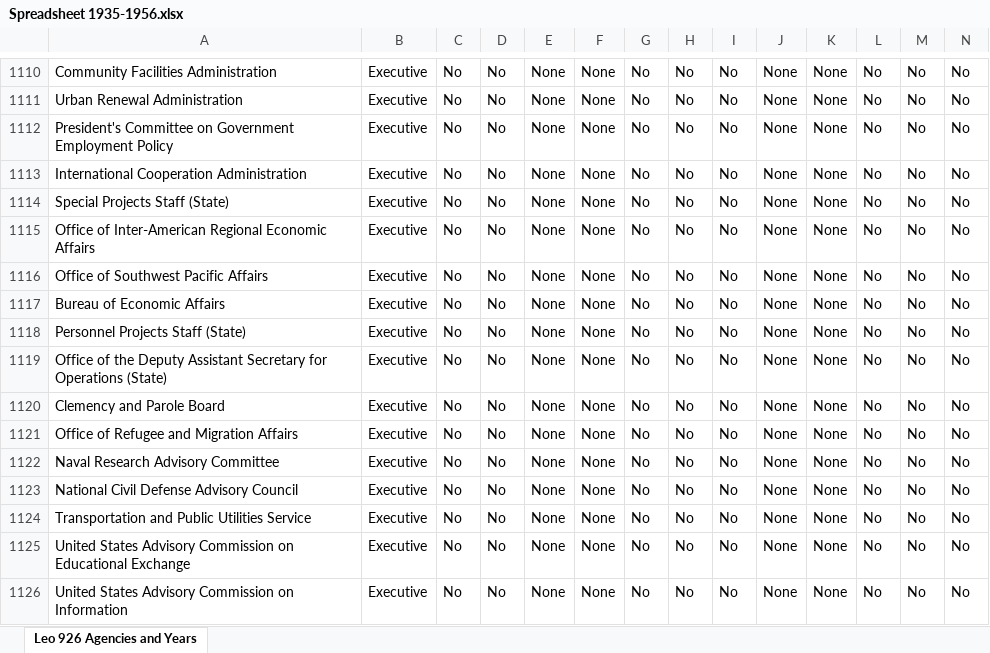
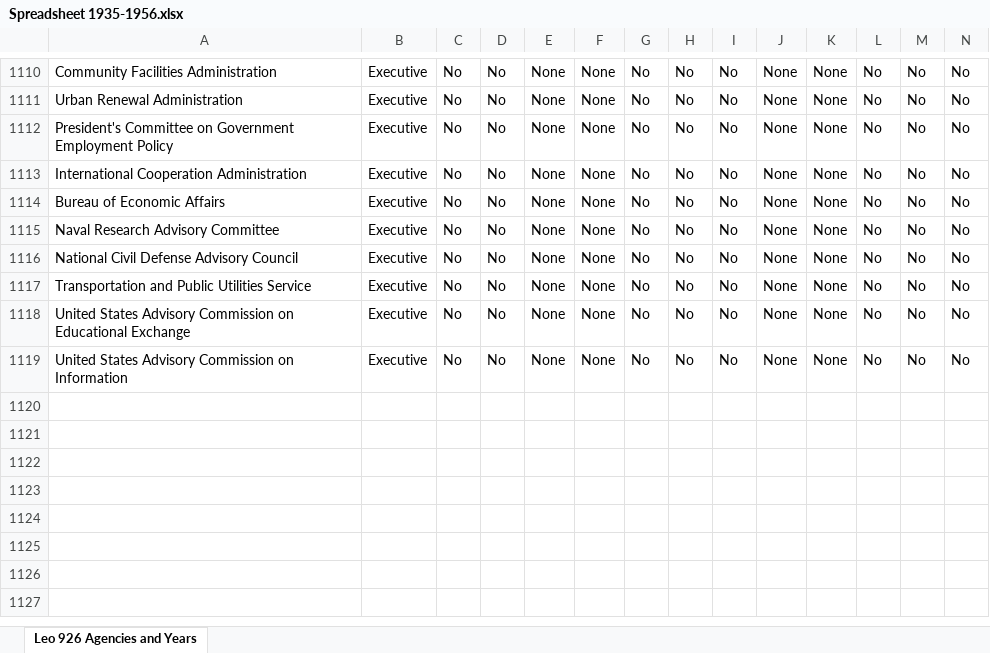
Before and after one commit to pbm5dc5ymw-code/GovThingyV2, an Excel workbook: data/Spreadsheet 1935-1956.xlsx, sheet Leo 926 Agencies and Years, drawn as a sheet; only a part is shown, gaps mark what is left out; values as stored, in another font and other column widths than the file's, no borders; rows hold the shown columns only; the diff names each change by its address in the sheet, - before the commit and + after, or states it on an @@ line.

```diff
--- a/data/Spreadsheet 1935-1956.xlsx (sheet Leo 926 Agencies and Years)
+++ b/data/Spreadsheet 1935-1956.xlsx (sheet Leo 926 Agencies and Years)
-row 1114: Special Projects Staff (State) | Executive | No | No | None | None | No | No | No | None | None | No | No | No
-row 1115: Office of Inter-American Regional Economic Affairs | Executive | No | No | None | None | No | No | No | None | None | No | No | No
-row 1116: Office of Southwest Pacific Affairs | Executive | No | No | None | None | No | No | No | None | None | No | No | No
-row 1118: Personnel Projects Staff (State) | Executive | No | No | None | None | No | No | No | None | None | No | No | No
-row 1119: Office of the Deputy Assistant Secretary for Operations (State) | Executive | No | No | None | None | No | No | No | None | None | No | No | No
-row 1120: Clemency and Parole Board | Executive | No | No | None | None | No | No | No | None | None | No | No | No
-row 1121: Office of Refugee and Migration Affairs | Executive | No | No | None | None | No | No | No | None | None | No | No | No
```
Also changed, not shown: 3 other files.
